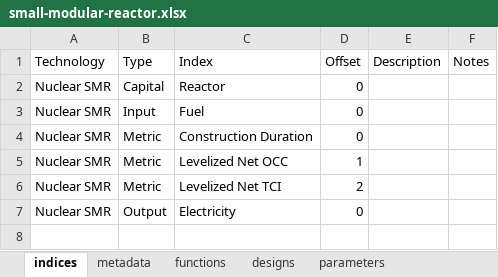
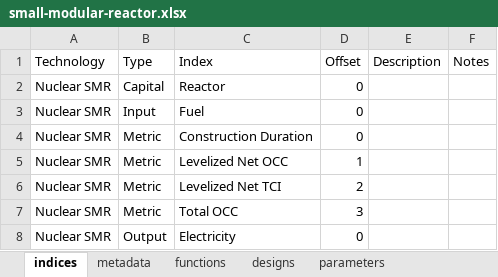
Before and after one commit to NREL/tyche, an Excel workbook: src/technology/small-modular-reactor/small-modular-reactor.xlsx, sheet indices, drawn as a sheet; values as stored, in another font and other column widths than the file's, no borders; the diff names each change by its address in the sheet, - before the commit and + after, or states it on an @@ line.

Commit message:
adds total capital cost metric

```diff
--- a/src/technology/small-modular-reactor/small-modular-reactor.xlsx (sheet indices)
+++ b/src/technology/small-modular-reactor/small-modular-reactor.xlsx (sheet indices)
+row 7: Nuclear SMR | Metric | Total OCC | 3
```
Also changed, not shown: sheet results, 1 other file.
